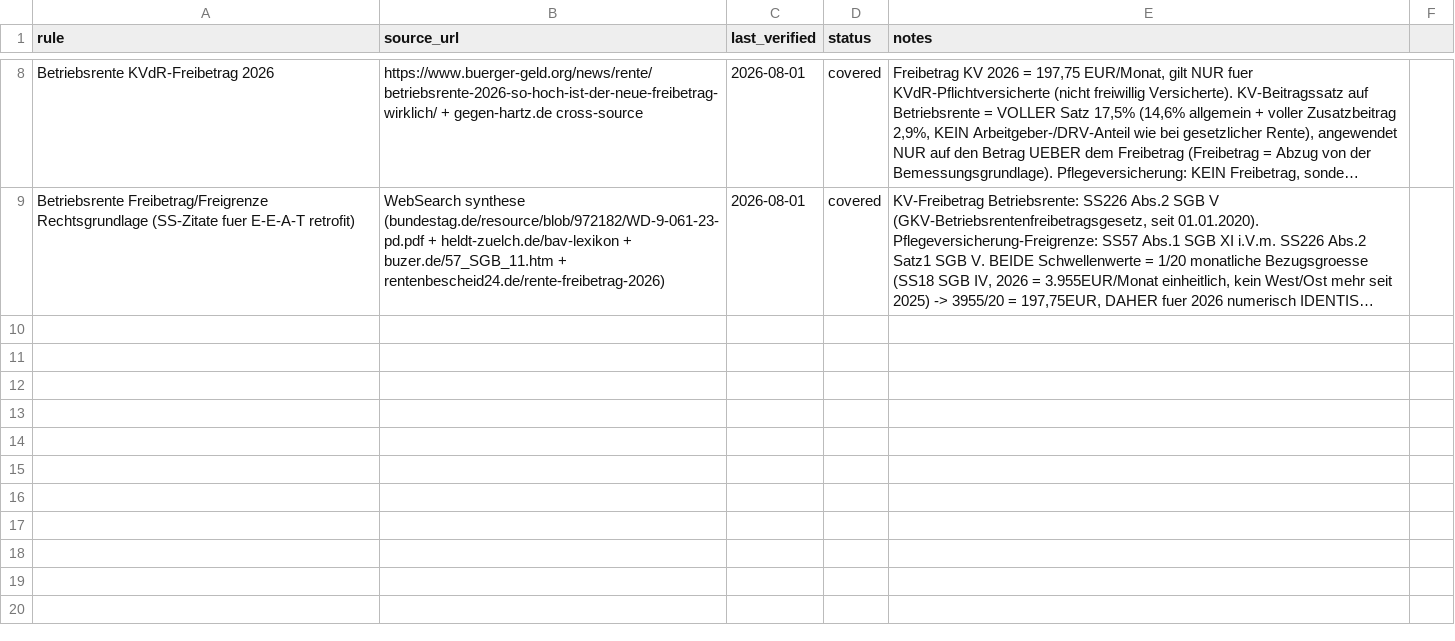
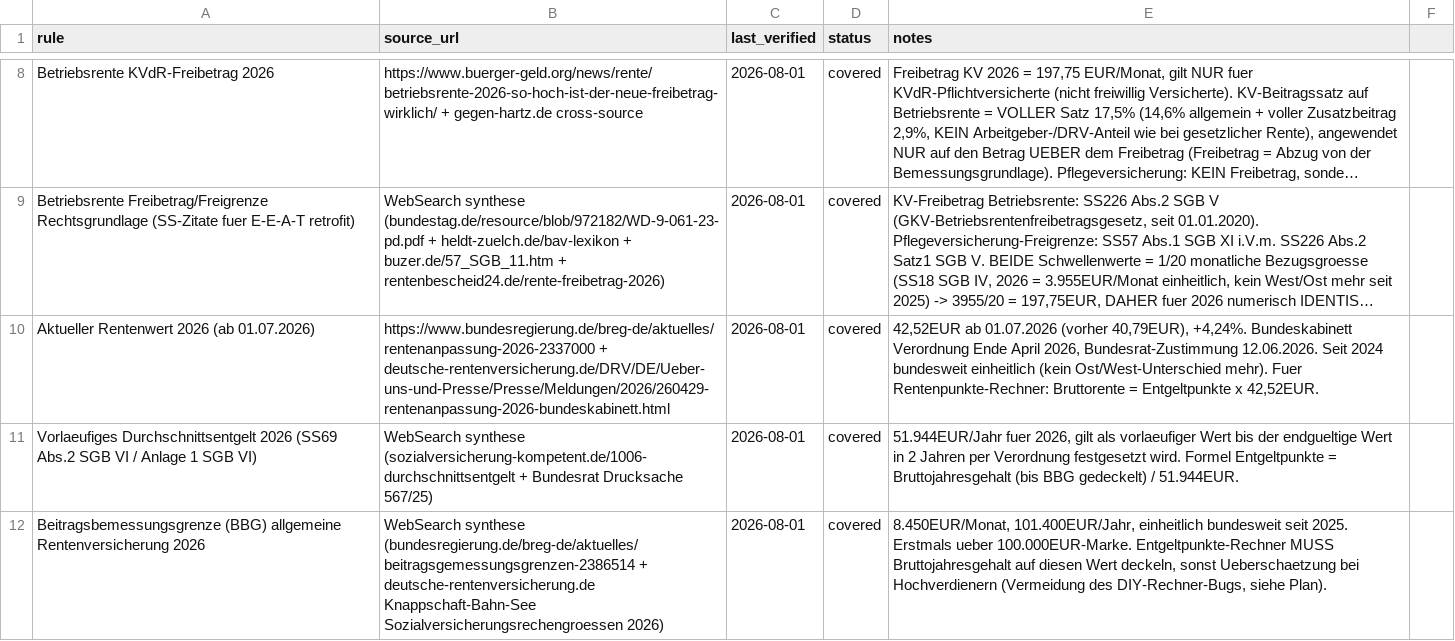
Before and after one commit to sadiyaqeen92639572-cloud/rentenrechner-deutschland, a CSV file: research/sourcing-tracker.csv, drawn as a sheet; only a part is shown, gaps mark what is left out; long unchanged cells end in …; the diff names each change by its address in the sheet, - before the commit and + after, or states it on an @@ line.

Commit message:
Add Rentenpunkte-Rechner: gehalt → Entgeltpunkte → geschätzte Bruttorente
Gap-closing plan item 2-3. Closes top-of-funnel gap — every other page on the
site assumed Bruttorente already known. Sourced Durchschnittsentgelt (51.944€),
Rentenwert (42,52€ ab 01.07.2026), Beitragsbemessungsgrenze (8.450€/Monat) from
primary/near-primary sources, BBG cap verified with 3 edge cases (unter/genau/
über BBG). Linked from index.html nav + Rente-Netto tab funnel hint.

```diff
--- a/research/sourcing-tracker.csv
+++ b/research/sourcing-tracker.csv
+row 10: Aktueller Rentenwert 2026 (ab 01.07.2026) | https://www.bundesregierung.de/breg-de/aktuelles/rentenanpassung-2026-2337000 + deutsche-rentenversicherung.de/DRV/DE/Ueber-uns-und-Presse/Presse/Meldungen/2026/260429-rentenanpassung-2026-bundeskabinett.html | 2026-08-01 | covered | 42,52EUR ab 01.07.2026 (vorher 40,79EUR), +4,24%. Bundeskabinett Verordnung Ende April 2026, Bundesrat-Zustimmung 12.06.2026. Seit 2024 bundesweit einheitlich (kein Ost/West-Unterschied mehr). Fuer Rentenpunkte-Rechner: Bruttorente = Entgeltpunkte x 42,52EUR.
+row 11: Vorlaeufiges Durchschnittsentgelt 2026 (SS69 Abs.2 SGB VI / Anlage 1 SGB VI) | WebSearch synthese (sozialversicherung-kompetent.de/1006-durchschnittsentgelt + Bundesrat Drucksache 567/25) | 2026-08-01 | covered | 51.944EUR/Jahr fuer 2026, gilt als vorlaeufiger Wert bis der endgueltige Wert in 2 Jahren per Verordnung festgesetzt wird. Formel Entgeltpunkte = Bruttojahresgehalt (bis BBG gedeckelt) / 51.944EUR.
+row 12: Beitragsbemessungsgrenze (BBG) allgemeine Rentenversicherung 2026 | WebSearch synthese (bundesregierung.de/breg-de/aktuelles/beitragsgemessungsgrenzen-2386514 + deutsche-rentenversicherung.de Knappschaft-Bahn-See Sozialversicherungsrechengroessen 2026) | 2026-08-01 | covered | 8.450EUR/Monat, 101.400EUR/Jahr, einheitlich bundesweit seit 2025. Erstmals ueber 100.000EUR-Marke. Entgeltpunkte-Rechner MUSS Bruttojahresgehalt auf diesen Wert deckeln, sonst Ueberschaetzung bei Hochverdienern (Vermeidung des DIY-Rechner-Bugs, siehe Plan).
```
Also changed, not shown: 5 other files.
